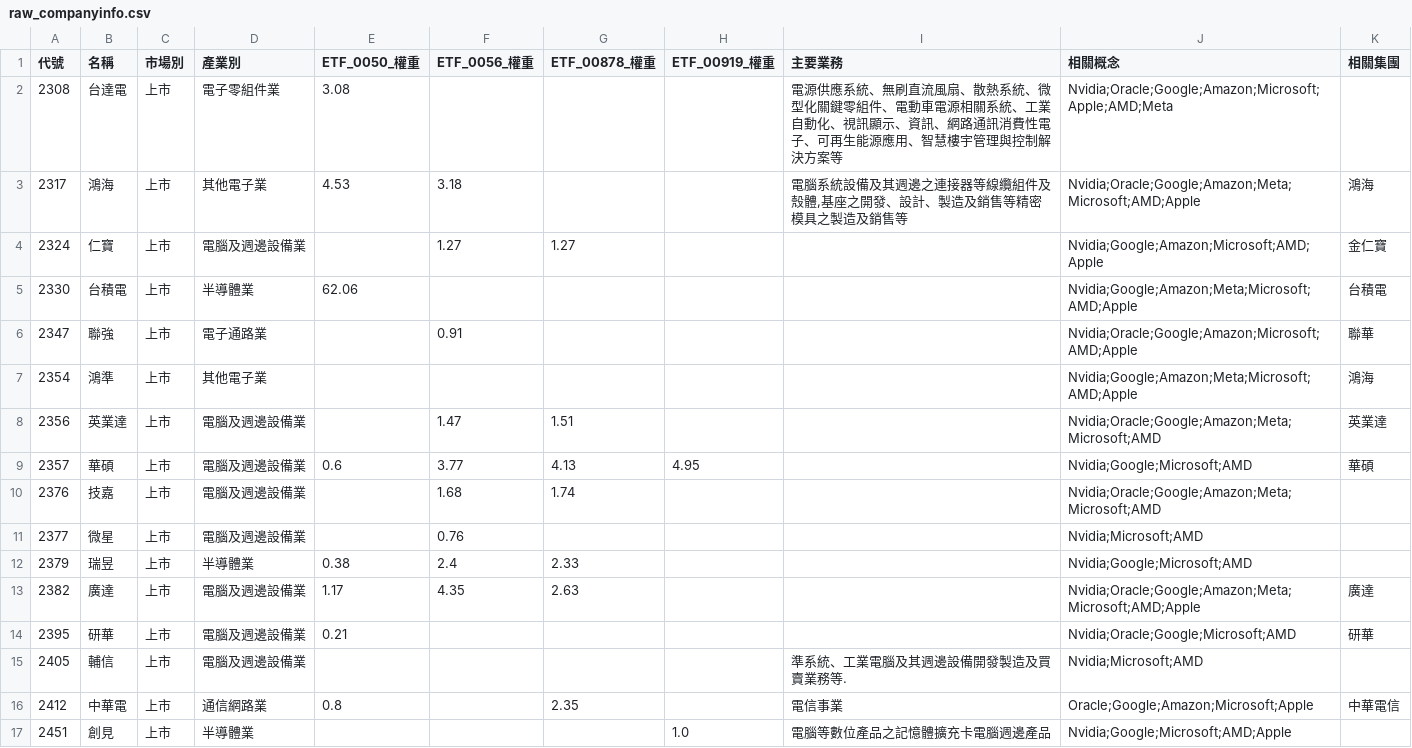
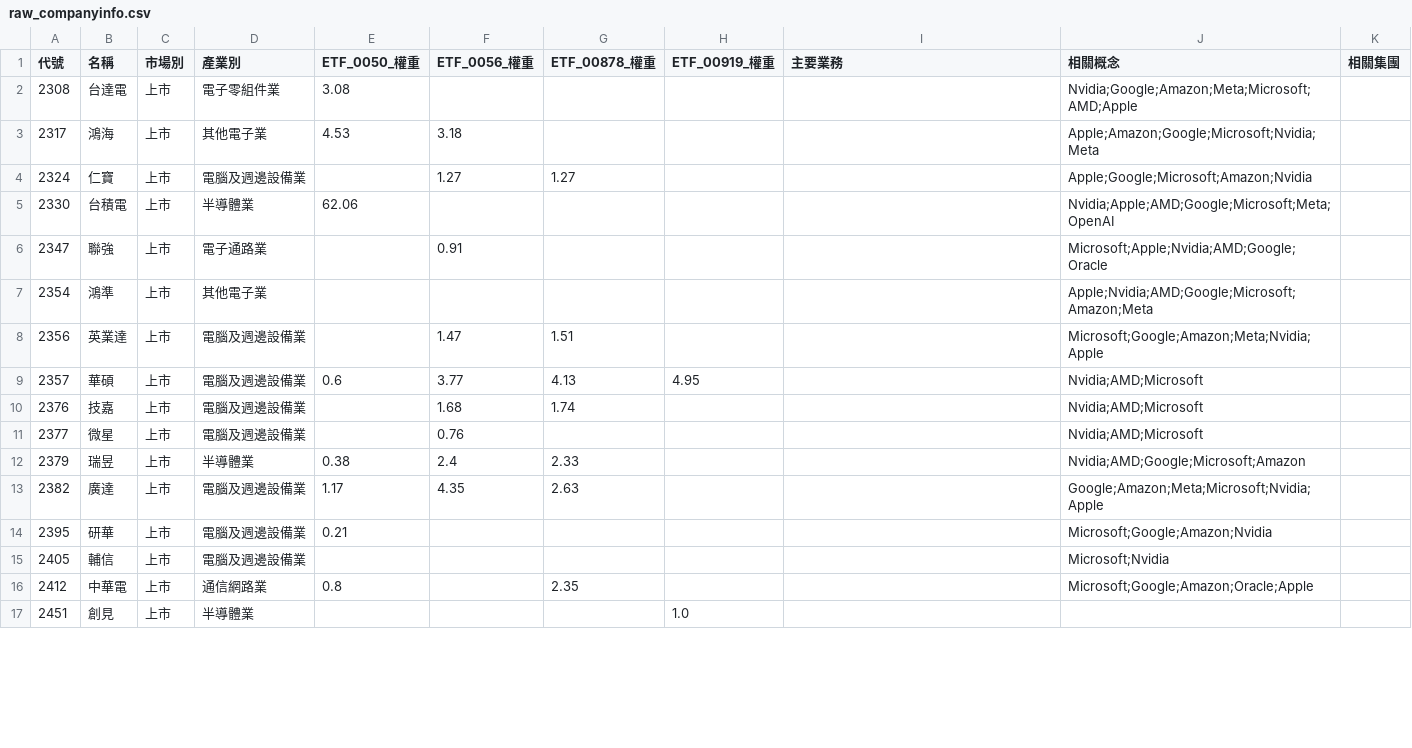
Before and after one commit to wenchiehlee-investment/Python-Actions.GoodInfo.CompanyInfo, a CSV file: raw_companyinfo.csv, drawn as a sheet; only a part is shown; the diff covers the shown part only.

```diff
--- a/raw_companyinfo.csv
+++ b/raw_companyinfo.csv
@@ -1,17 +1,17 @@
 代號,名稱,市場別,產業別,ETF_0050_權重,ETF_0056_權重,ETF_00878_權重,ETF_00919_權重,主要業務,相關概念,相關集團
-2308,台達電,上市,電子零組件業,3.08,,,,電源供應系統、無刷直流風扇、散熱系統、微型化關鍵零組件、電動車電源相關系統、工業自動化、視訊顯示、資訊、網路通訊消費性電子、可再生能源應用、智慧樓宇管理與控制解決方案等,Nvidia;Oracle;Google;Amazon;Microsoft;Apple;AMD;Meta,
-2317,鴻海,上市,其他電子業,4.53,3.18,,,"電腦系統設備及其週邊之連接器等線纜組件及殼體,基座之開發、設計、製造及銷售等精密模具之製造及銷售等",Nvidia;Oracle;Google;Amazon;Meta;Microsoft;AMD;Apple,鴻海
-2324,仁寶,上市,電腦及週邊設備業,,1.27,1.27,,,Nvidia;Google;Amazon;Microsoft;AMD;Apple,金仁寶
-2330,台積電,上市,半導體業,62.06,,,,,Nvidia;Google;Amazon;Meta;Microsoft;AMD;Apple,台積電
-2347,聯強,上市,電子通路業,,0.91,,,,Nvidia;Oracle;Google;Amazon;Microsoft;AMD;Apple,聯華
-2354,鴻準,上市,其他電子業,,,,,,Nvidia;Google;Amazon;Meta;Microsoft;AMD;Apple,鴻海
-2356,英業達,上市,電腦及週邊設備業,,1.47,1.51,,,Nvidia;Oracle;Google;Amazon;Meta;Microsoft;AMD,英業達
-2357,華碩,上市,電腦及週邊設備業,0.6,3.77,4.13,4.95,,Nvidia;Google;Microsoft;AMD,華碩
-2376,技嘉,上市,電腦及週邊設備業,,1.68,1.74,,,Nvidia;Oracle;Google;Amazon;Meta;Microsoft;AMD,
-2377,微星,上市,電腦及週邊設備業,,0.76,,,,Nvidia;Microsoft;AMD,
-2379,瑞昱,上市,半導體業,0.38,2.4,2.33,,,Nvidia;Google;Microsoft;AMD,
-2382,廣達,上市,電腦及週邊設備業,1.17,4.35,2.63,,,Nvidia;Oracle;Google;Amazon;Meta;Microsoft;AMD;Apple,廣達
-2395,研華,上市,電腦及週邊設備業,0.21,,,,,Nvidia;Oracle;Google;Microsoft;AMD,研華
-2405,輔信,上市,電腦及週邊設備業,,,,,準系統、工業電腦及其週邊設備開發製造及買賣業務等.,Nvidia;Microsoft;AMD,
-2412,中華電,上市,通信網路業,0.8,,2.35,,電信事業,Oracle;Google;Amazon;Microsoft;Apple,中華電信
-2451,創見,上市,半導體業,,,,1.0,電腦等數位產品之記憶體擴充卡電腦週邊產品,Nvidia;Google;Microsoft;AMD;Apple,
+2308,台達電,上市,電子零組件業,3.08,,,,,Nvidia;Google;Amazon;Meta;Microsoft;AMD;Apple,
+2317,鴻海,上市,其他電子業,4.53,3.18,,,,Apple;Amazon;Google;Microsoft;Nvidia;Meta,
+2324,仁寶,上市,電腦及週邊設備業,,1.27,1.27,,,Apple;Google;Microsoft;Amazon;Nvidia,
+2330,台積電,上市,半導體業,62.06,,,,,Nvidia;Apple;AMD;Google;Microsoft;Meta;OpenAI,
+2347,聯強,上市,電子通路業,,0.91,,,,Microsoft;Apple;Nvidia;AMD;Google;Oracle,
+2354,鴻準,上市,其他電子業,,,,,,Apple;Nvidia;AMD;Google;Microsoft;Amazon;Meta,
+2356,英業達,上市,電腦及週邊設備業,,1.47,1.51,,,Microsoft;Google;Amazon;Meta;Nvidia;Apple,
+2357,華碩,上市,電腦及週邊設備業,0.6,3.77,4.13,4.95,,Nvidia;AMD;Microsoft,
+2376,技嘉,上市,電腦及週邊設備業,,1.68,1.74,,,Nvidia;AMD;Microsoft,
+2377,微星,上市,電腦及週邊設備業,,0.76,,,,Nvidia;AMD;Microsoft,
+2379,瑞昱,上市,半導體業,0.38,2.4,2.33,,,Nvidia;AMD;Google;Microsoft;Amazon,
+2382,廣達,上市,電腦及週邊設備業,1.17,4.35,2.63,,,Google;Amazon;Meta;Microsoft;Nvidia;Apple,
+2395,研華,上市,電腦及週邊設備業,0.21,,,,,Microsoft;Google;Amazon;Nvidia,
+2405,輔信,上市,電腦及週邊設備業,,,,,,Microsoft;Nvidia,
+2412,中華電,上市,通信網路業,0.8,,2.35,,,Microsoft;Google;Amazon;Oracle;Apple,
+2451,創見,上市,半導體業,,,,1.0,,,
```
Also changed, not shown: 132 edited cells elsewhere in this file.
